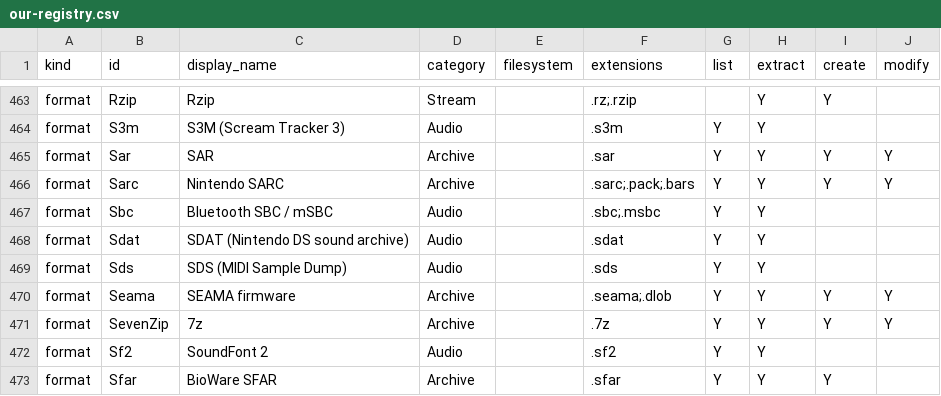
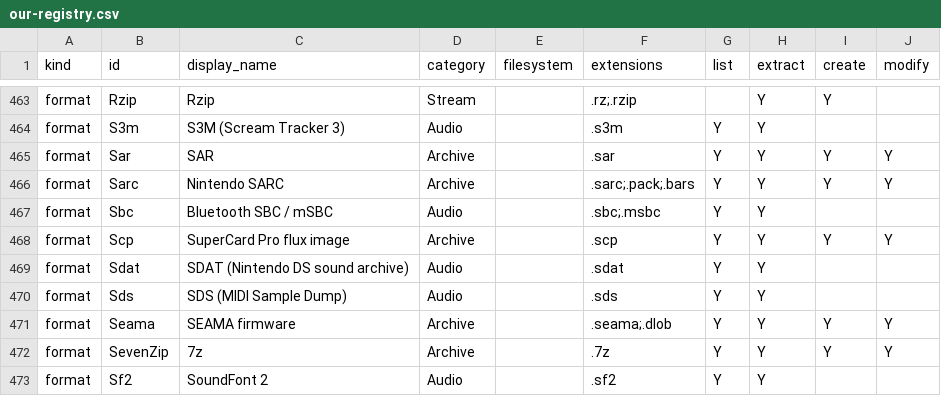
Before and after one commit to Hawkynt/CompressionWorkbench, a CSV file: docs/catalogue/our-registry.csv, drawn as a sheet; only a part is shown, gaps mark what is left out; the shorter side is filled out with more unchanged rows; the diff names each change by its address in the sheet, - before the commit and + after, or states it on an @@ line.

```diff
--- a/docs/catalogue/our-registry.csv
+++ b/docs/catalogue/our-registry.csv
+row 468: format | Scp | SuperCard Pro flux image | Archive |  | .scp | Y | Y | Y | Y
```
Also changed, not shown: docs/catalogue/reference-formats.csv, 7 other files.
